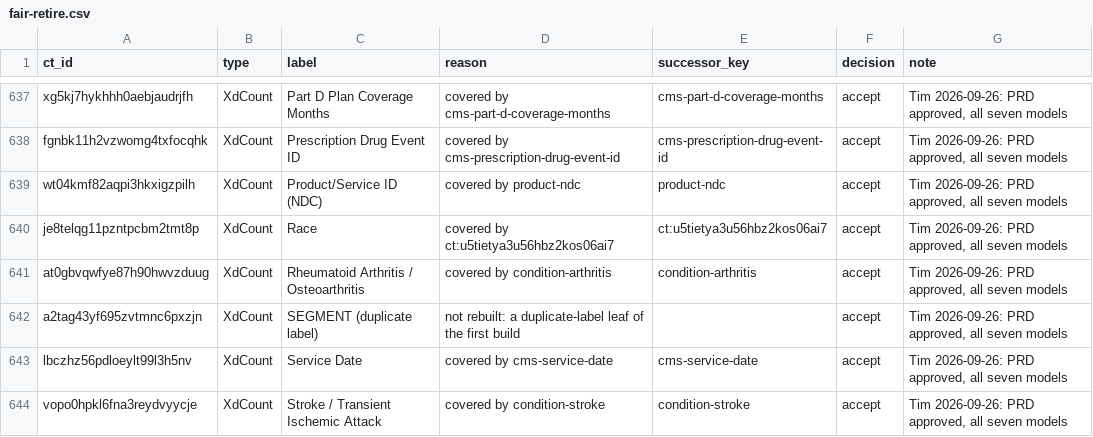
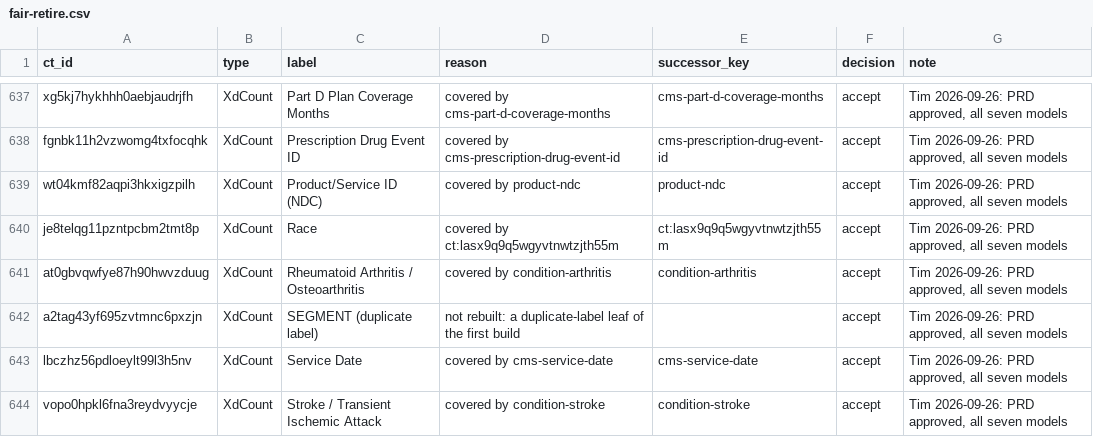
Before and after one commit to SemanticDataCharter/FAIR_Data_Demo, a CSV file: review/fair-retire.csv, drawn as a sheet; only a part is shown, gaps mark what is left out.

```diff
--- a/review/fair-retire.csv
+++ b/review/fair-retire.csv
@@ -639,3 +639,3 @@ fgnbk11h2vzwomg4txfocqhk,XdCount,Prescription Drug Event ID,covered by cms-presc
 wt04kmf82aqpi3hkxigzpilh,XdCount,Product/Service ID (NDC),covered by product-ndc,product-ndc,accept,"Tim 2026-09-26: PRD approved, all seven models"
-je8telqg11pzntpcbm2tmt8p,XdCount,Race,covered by ct:u5tietya3u56hbz2kos06ai7,ct:u5tietya3u56hbz2kos06ai7,accept,"Tim 2026-09-26: PRD approved, all seven models"
+je8telqg11pzntpcbm2tmt8p,XdCount,Race,covered by ct:lasx9q9q5wgyvtnwtzjth55m,ct:lasx9q9q5wgyvtnwtzjth55m,accept,"Tim 2026-09-26: PRD approved, all seven models"
 at0gbvqwfye87h90hwvzduug,XdCount,Rheumatoid Arthritis / Osteoarthritis,covered by condition-arthritis,condition-arthritis,accept,"Tim 2026-09-26: PRD approved, all seven models"
```
Also changed, not shown: review/fair.csv.
